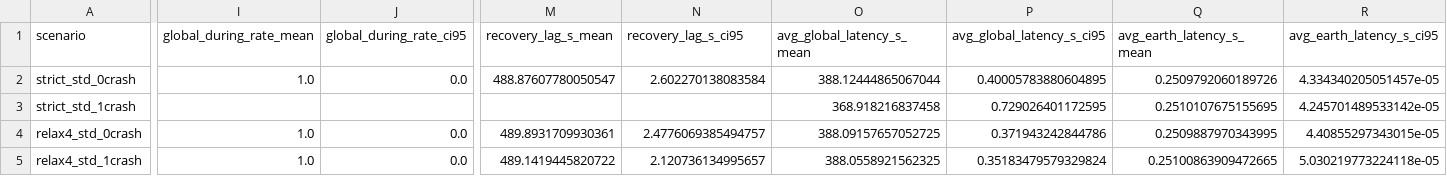
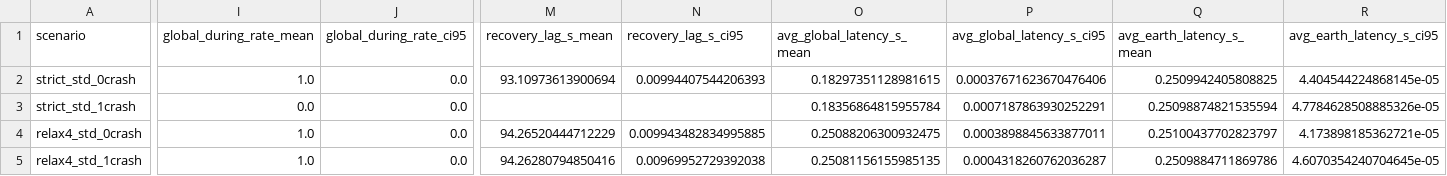
Before and after one commit to fsgeek/eidolon, a CSV file: results/step10/step10_sweep_ci.csv, drawn as a sheet; only a part is shown, gaps mark what is left out; the diff covers the shown part only; the diff names each change by its address in the sheet, - before the commit and + after, or states it on an @@ line.

```diff
--- a/results/step10/step10_sweep_ci.csv
+++ b/results/step10/step10_sweep_ci.csv
-M2 (recovery_lag_s_mean): 488.87607780050547
+M2 (recovery_lag_s_mean): 93.10973613900694
-N2 (recovery_lag_s_ci95): 2.602270138083584
+N2 (recovery_lag_s_ci95): 0.00994407544206393
-O2 (avg_global_latency_s_mean): 388.12444865067044
+O2 (avg_global_latency_s_mean): 0.18297351128981615
-P2 (avg_global_latency_s_ci95): 0.40005783880604895
+P2 (avg_global_latency_s_ci95): 0.00037671623670476406
-Q2 (avg_earth_latency_s_mean): 0.2509792060189726
+Q2 (avg_earth_latency_s_mean): 0.2509942405808825
-R2 (avg_earth_latency_s_ci95): 4.334340205051457e-05
+R2 (avg_earth_latency_s_ci95): 4.404544224868145e-05
-I3 (global_during_rate_mean): (empty)
+I3 (global_during_rate_mean): 0.0
-J3 (global_during_rate_ci95): (empty)
+J3 (global_during_rate_ci95): 0.0
-O3 (avg_global_latency_s_mean): 368.918216837458
+O3 (avg_global_latency_s_mean): 0.18356864815955784
-P3 (avg_global_latency_s_ci95): 0.729026401172595
+P3 (avg_global_latency_s_ci95): 0.0007187863930252291
-Q3 (avg_earth_latency_s_mean): 0.2510107675155695
+Q3 (avg_earth_latency_s_mean): 0.25098874821535594
-R3 (avg_earth_latency_s_ci95): 4.245701489533142e-05
+R3 (avg_earth_latency_s_ci95): 4.7784628508885326e-05
-M4 (recovery_lag_s_mean): 489.8931709930361
+M4 (recovery_lag_s_mean): 94.26520444712229
-N4 (recovery_lag_s_ci95): 2.4776069385494757
+N4 (recovery_lag_s_ci95): 0.009943482834995885
-O4 (avg_global_latency_s_mean): 388.09157657052725
+O4 (avg_global_latency_s_mean): 0.25088206300932475
-P4 (avg_global_latency_s_ci95): 0.371943242844786
+P4 (avg_global_latency_s_ci95): 0.0003898845633877011
-Q4 (avg_earth_latency_s_mean): 0.2509887970343995
+Q4 (avg_earth_latency_s_mean): 0.25100437702823797
-R4 (avg_earth_latency_s_ci95): 4.40855297343015e-05
+R4 (avg_earth_latency_s_ci95): 4.173898185362721e-05
-M5 (recovery_lag_s_mean): 489.1419445820722
+M5 (recovery_lag_s_mean): 94.26280794850416
-N5 (recovery_lag_s_ci95): 2.120736134995657
+N5 (recovery_lag_s_ci95): 0.00969952729392038
-O5 (avg_global_latency_s_mean): 388.0558921562325
+O5 (avg_global_latency_s_mean): 0.25081156155985135
-P5 (avg_global_latency_s_ci95): 0.35183479579329824
+P5 (avg_global_latency_s_ci95): 0.0004318260762036287
-Q5 (avg_earth_latency_s_mean): 0.25100863909472665
+Q5 (avg_earth_latency_s_mean): 0.2509884711869786
-R5 (avg_earth_latency_s_ci95): 5.030219773224118e-05
+R5 (avg_earth_latency_s_ci95): 4.6070354240704645e-05
```
Also changed, not shown: 18 edited cells elsewhere in this file, results/step9/step9_sweep_ci.csv, results/tier_liveness/tier_sweep_full_ci.csv, 10 other files.
